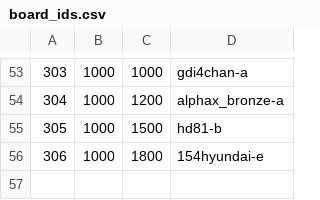
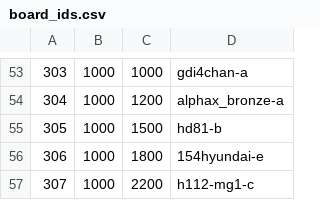
Before and after one commit to andreika-git/hellen-one, a CSV file: board_id/board_ids.csv, drawn as a sheet; only a part is shown, gaps mark what is left out; the diff names each change by its address in the sheet, - before the commit and + after, or states it on an @@ line.

```diff
--- a/board_id/board_ids.csv
+++ b/board_id/board_ids.csv
+row 57: 307 | 1000 | 2200 | h112-mg1-c
```
Also changed, not shown: 2 other files.
